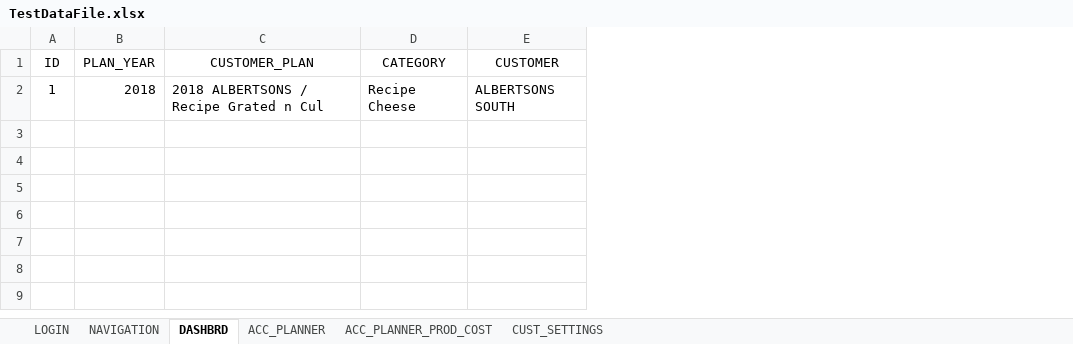
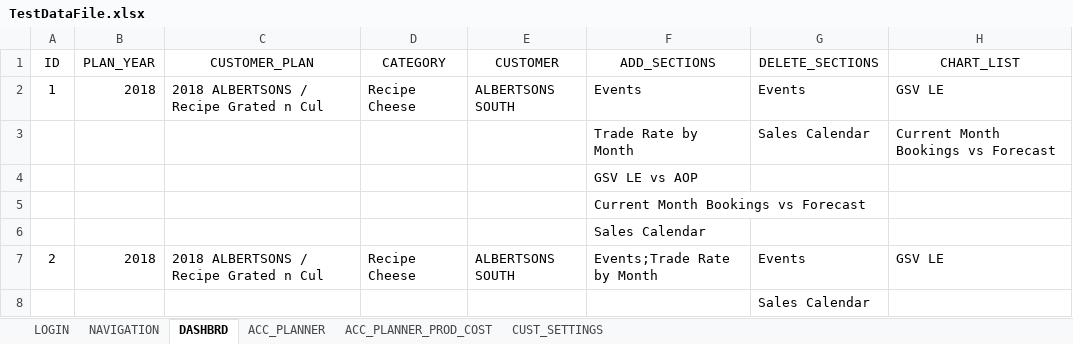
Before and after one commit to rnanduru/autoCode, an Excel workbook: Data Files/TestDataFile.xlsx, sheet DASHBRD, drawn as a sheet; values as stored, in another font and other column widths than the file's, no borders; the diff names each change by its address in the sheet, - before the commit and + after, or states it on an @@ line.

```diff
--- a/Data Files/TestDataFile.xlsx (sheet DASHBRD)
+++ b/Data Files/TestDataFile.xlsx (sheet DASHBRD)
+column F (ADD_SECTIONS), row 2: Events
+column G (DELETE_SECTIONS), row 2: Events
+column H (CHART_LIST), row 2: GSV LE
+row 3:  |  |  |  |  | Trade Rate by Month | Sales Calendar | Current Month Bookings vs Forecast
+row 4:  |  |  |  |  | GSV LE vs AOP
+row 5:  |  |  |  |  | Current Month Bookings vs Forecast
+row 6:  |  |  |  |  | Sales Calendar
+row 7: 2 | 2018 | 2018 ALBERTSONS / Recipe Grated n Cul | Recipe Cheese | ALBERTSONS SOUTH | Events;Trade Rate by Month | Events | GSV LE
+row 8:  |  |  |  |  |  | Sales Calendar
```
Also changed, not shown: sheet ACC_PLANNER, 29 other files.
